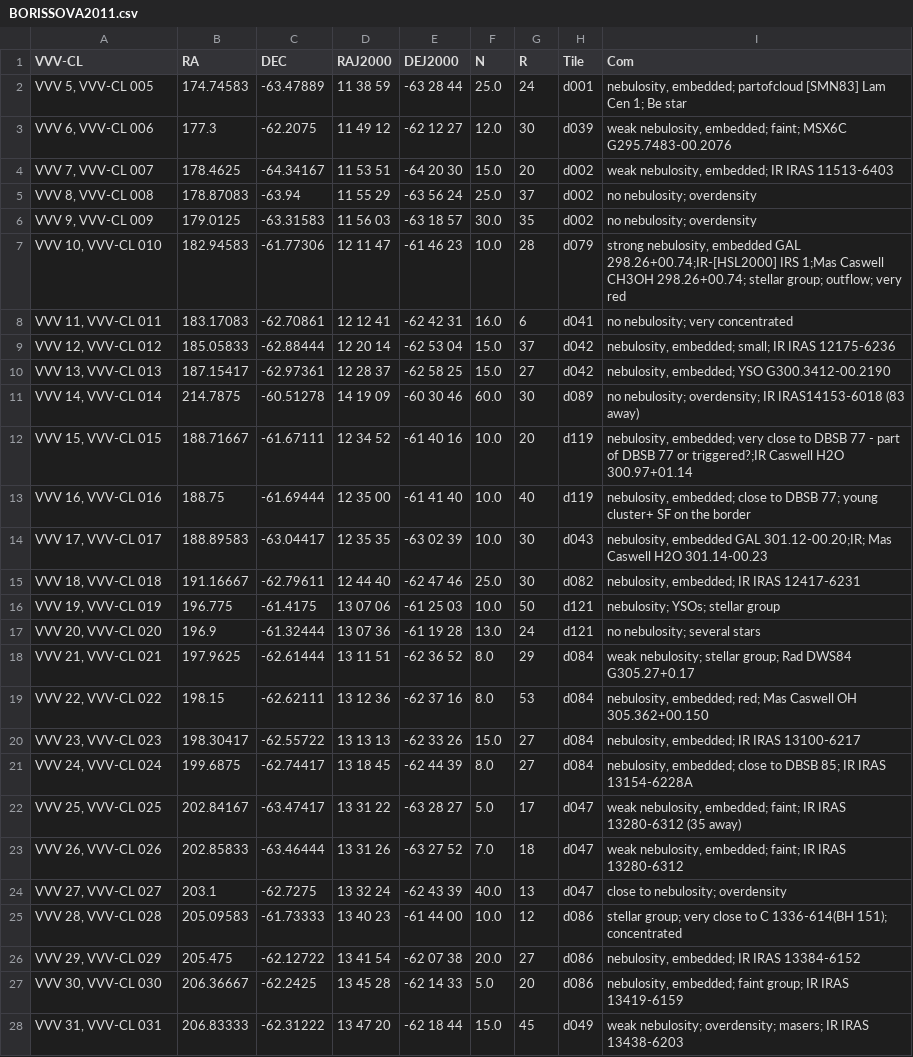
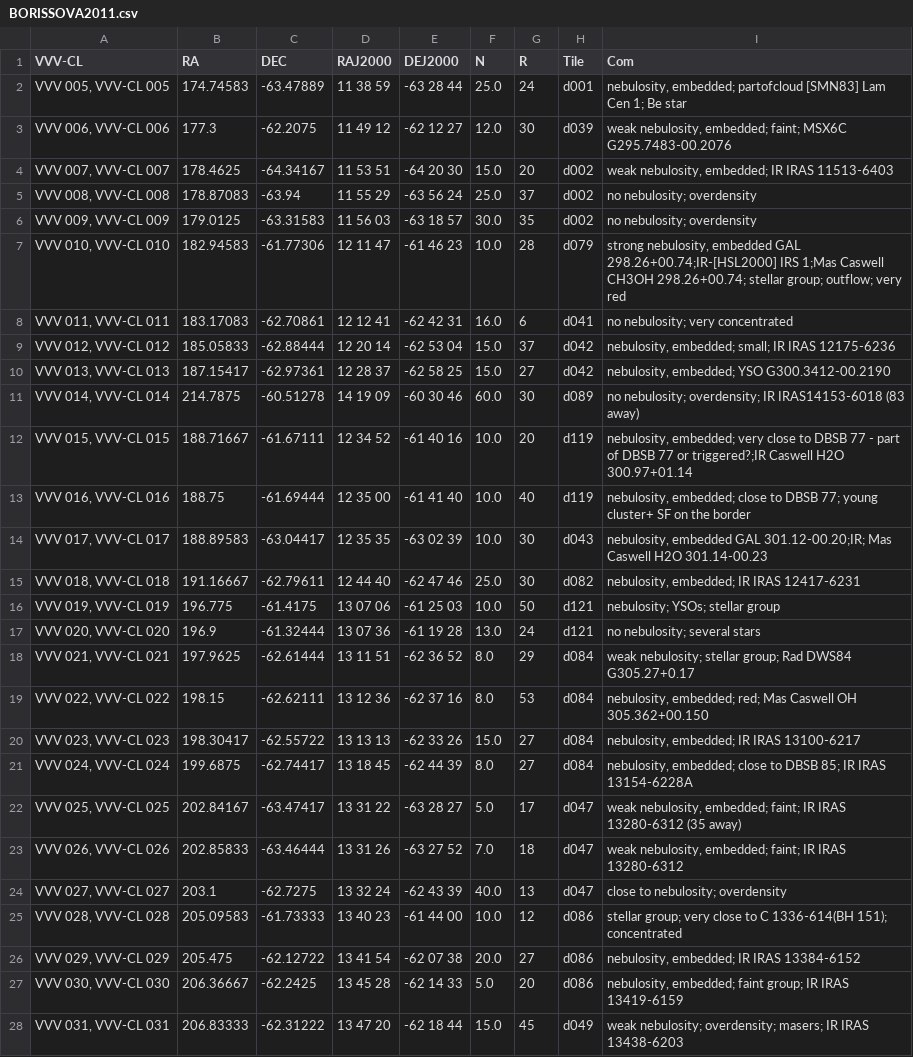
Before and after one commit to ucc23/updt_UCC, a CSV file: databases/BORISSOVA2011.csv, drawn as a sheet; only a part is shown; the diff covers the shown part only; the diff names each change by its address in the sheet, - before the commit and + after, or states it on an @@ line.

```diff
--- a/databases/BORISSOVA2011.csv
+++ b/databases/BORISSOVA2011.csv
-A2 (VVV-CL): VVV 5, VVV-CL 005
+A2 (VVV-CL): VVV 005, VVV-CL 005
-A3 (VVV-CL): VVV 6, VVV-CL 006
+A3 (VVV-CL): VVV 006, VVV-CL 006
-A4 (VVV-CL): VVV 7, VVV-CL 007
+A4 (VVV-CL): VVV 007, VVV-CL 007
-A5 (VVV-CL): VVV 8, VVV-CL 008
+A5 (VVV-CL): VVV 008, VVV-CL 008
-A6 (VVV-CL): VVV 9, VVV-CL 009
+A6 (VVV-CL): VVV 009, VVV-CL 009
-A7 (VVV-CL): VVV 10, VVV-CL 010
+A7 (VVV-CL): VVV 010, VVV-CL 010
-A8 (VVV-CL): VVV 11, VVV-CL 011
+A8 (VVV-CL): VVV 011, VVV-CL 011
-A9 (VVV-CL): VVV 12, VVV-CL 012
+A9 (VVV-CL): VVV 012, VVV-CL 012
-A10 (VVV-CL): VVV 13, VVV-CL 013
+A10 (VVV-CL): VVV 013, VVV-CL 013
-A11 (VVV-CL): VVV 14, VVV-CL 014
+A11 (VVV-CL): VVV 014, VVV-CL 014
-A12 (VVV-CL): VVV 15, VVV-CL 015
+A12 (VVV-CL): VVV 015, VVV-CL 015
-A13 (VVV-CL): VVV 16, VVV-CL 016
+A13 (VVV-CL): VVV 016, VVV-CL 016
-A14 (VVV-CL): VVV 17, VVV-CL 017
+A14 (VVV-CL): VVV 017, VVV-CL 017
-A15 (VVV-CL): VVV 18, VVV-CL 018
+A15 (VVV-CL): VVV 018, VVV-CL 018
-A16 (VVV-CL): VVV 19, VVV-CL 019
+A16 (VVV-CL): VVV 019, VVV-CL 019
-A17 (VVV-CL): VVV 20, VVV-CL 020
+A17 (VVV-CL): VVV 020, VVV-CL 020
-A18 (VVV-CL): VVV 21, VVV-CL 021
+A18 (VVV-CL): VVV 021, VVV-CL 021
-A19 (VVV-CL): VVV 22, VVV-CL 022
+A19 (VVV-CL): VVV 022, VVV-CL 022
-A20 (VVV-CL): VVV 23, VVV-CL 023
+A20 (VVV-CL): VVV 023, VVV-CL 023
-A21 (VVV-CL): VVV 24, VVV-CL 024
+A21 (VVV-CL): VVV 024, VVV-CL 024
-A22 (VVV-CL): VVV 25, VVV-CL 025
+A22 (VVV-CL): VVV 025, VVV-CL 025
-A23 (VVV-CL): VVV 26, VVV-CL 026
+A23 (VVV-CL): VVV 026, VVV-CL 026
-A24 (VVV-CL): VVV 27, VVV-CL 027
+A24 (VVV-CL): VVV 027, VVV-CL 027
-A25 (VVV-CL): VVV 28, VVV-CL 028
+A25 (VVV-CL): VVV 028, VVV-CL 028
-A26 (VVV-CL): VVV 29, VVV-CL 029
+A26 (VVV-CL): VVV 029, VVV-CL 029
-A27 (VVV-CL): VVV 30, VVV-CL 030
+A27 (VVV-CL): VVV 030, VVV-CL 030
-A28 (VVV-CL): VVV 31, VVV-CL 031
+A28 (VVV-CL): VVV 031, VVV-CL 031
```
Also changed, not shown: 68 edited cells elsewhere in this file, databases/BICA2019.csv, databases/DAMBIS1999.csv, 3 other files.
